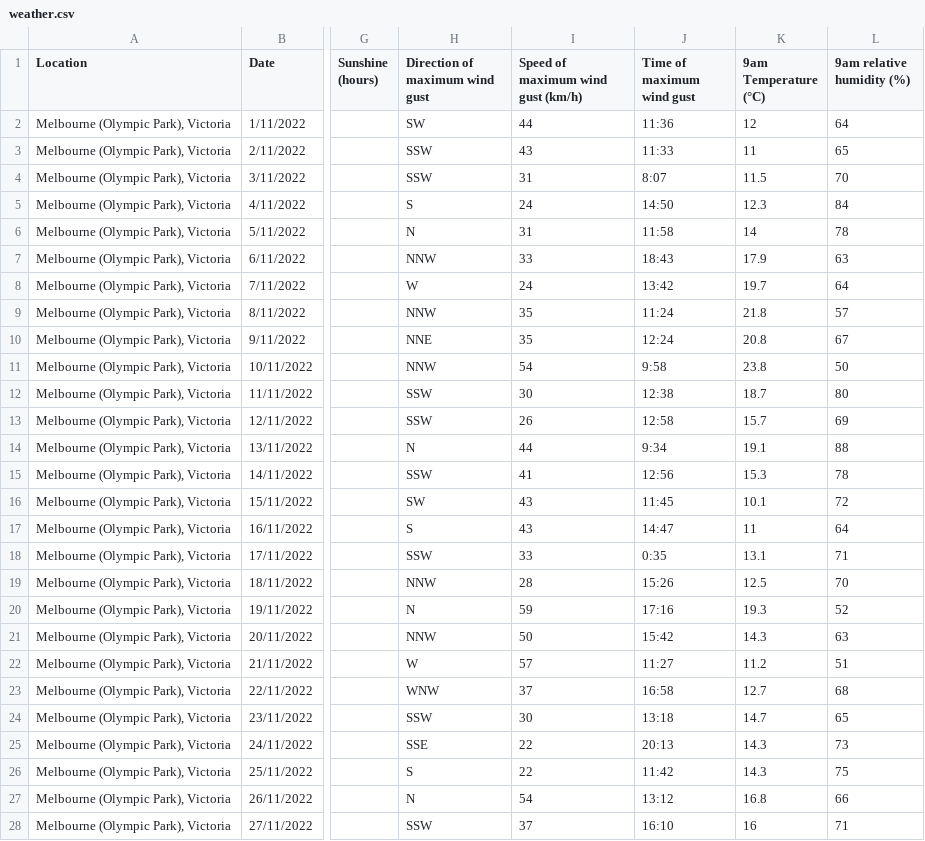
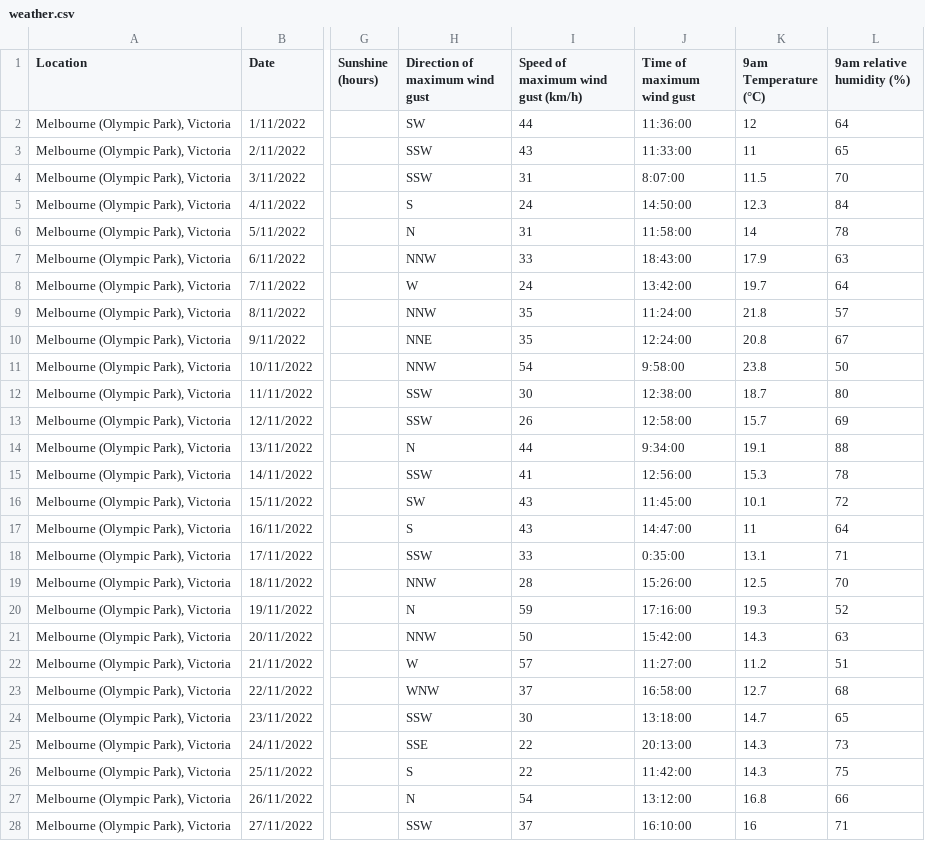
Before and after one commit to Alphaomegainfinity/energy_consumption_vs_weather_data, a CSV file: Resources/weather.csv, drawn as a sheet; only a part is shown, gaps mark what is left out; the diff covers the shown part only; the diff names each change by its address in the sheet, - before the commit and + after, or states it on an @@ line.

Commit message:
replace original files

```diff
--- a/Resources/weather.csv
+++ b/Resources/weather.csv
-J2 (Time of maximum wind gust): 11:36
+J2 (Time of maximum wind gust): 11:36:00
-J3 (Time of maximum wind gust): 11:33
+J3 (Time of maximum wind gust): 11:33:00
-J4 (Time of maximum wind gust): 8:07
+J4 (Time of maximum wind gust): 8:07:00
-J5 (Time of maximum wind gust): 14:50
+J5 (Time of maximum wind gust): 14:50:00
-J6 (Time of maximum wind gust): 11:58
+J6 (Time of maximum wind gust): 11:58:00
-J7 (Time of maximum wind gust): 18:43
+J7 (Time of maximum wind gust): 18:43:00
-J8 (Time of maximum wind gust): 13:42
+J8 (Time of maximum wind gust): 13:42:00
-J9 (Time of maximum wind gust): 11:24
+J9 (Time of maximum wind gust): 11:24:00
-J10 (Time of maximum wind gust): 12:24
+J10 (Time of maximum wind gust): 12:24:00
-J11 (Time of maximum wind gust): 9:58
+J11 (Time of maximum wind gust): 9:58:00
-J12 (Time of maximum wind gust): 12:38
+J12 (Time of maximum wind gust): 12:38:00
-J13 (Time of maximum wind gust): 12:58
+J13 (Time of maximum wind gust): 12:58:00
-J14 (Time of maximum wind gust): 9:34
+J14 (Time of maximum wind gust): 9:34:00
-J15 (Time of maximum wind gust): 12:56
+J15 (Time of maximum wind gust): 12:56:00
-J16 (Time of maximum wind gust): 11:45
+J16 (Time of maximum wind gust): 11:45:00
-J17 (Time of maximum wind gust): 14:47
+J17 (Time of maximum wind gust): 14:47:00
-J18 (Time of maximum wind gust): 0:35
+J18 (Time of maximum wind gust): 0:35:00
-J19 (Time of maximum wind gust): 15:26
+J19 (Time of maximum wind gust): 15:26:00
-J20 (Time of maximum wind gust): 17:16
+J20 (Time of maximum wind gust): 17:16:00
-J21 (Time of maximum wind gust): 15:42
+J21 (Time of maximum wind gust): 15:42:00
-J22 (Time of maximum wind gust): 11:27
+J22 (Time of maximum wind gust): 11:27:00
-J23 (Time of maximum wind gust): 16:58
+J23 (Time of maximum wind gust): 16:58:00
-J24 (Time of maximum wind gust): 13:18
+J24 (Time of maximum wind gust): 13:18:00
-J25 (Time of maximum wind gust): 20:13
+J25 (Time of maximum wind gust): 20:13:00
-J26 (Time of maximum wind gust): 11:42
+J26 (Time of maximum wind gust): 11:42:00
-J27 (Time of maximum wind gust): 13:12
+J27 (Time of maximum wind gust): 13:12:00
-J28 (Time of maximum wind gust): 16:10
+J28 (Time of maximum wind gust): 16:10:00
```
Also changed, not shown: 147 edited cells elsewhere in this file.
